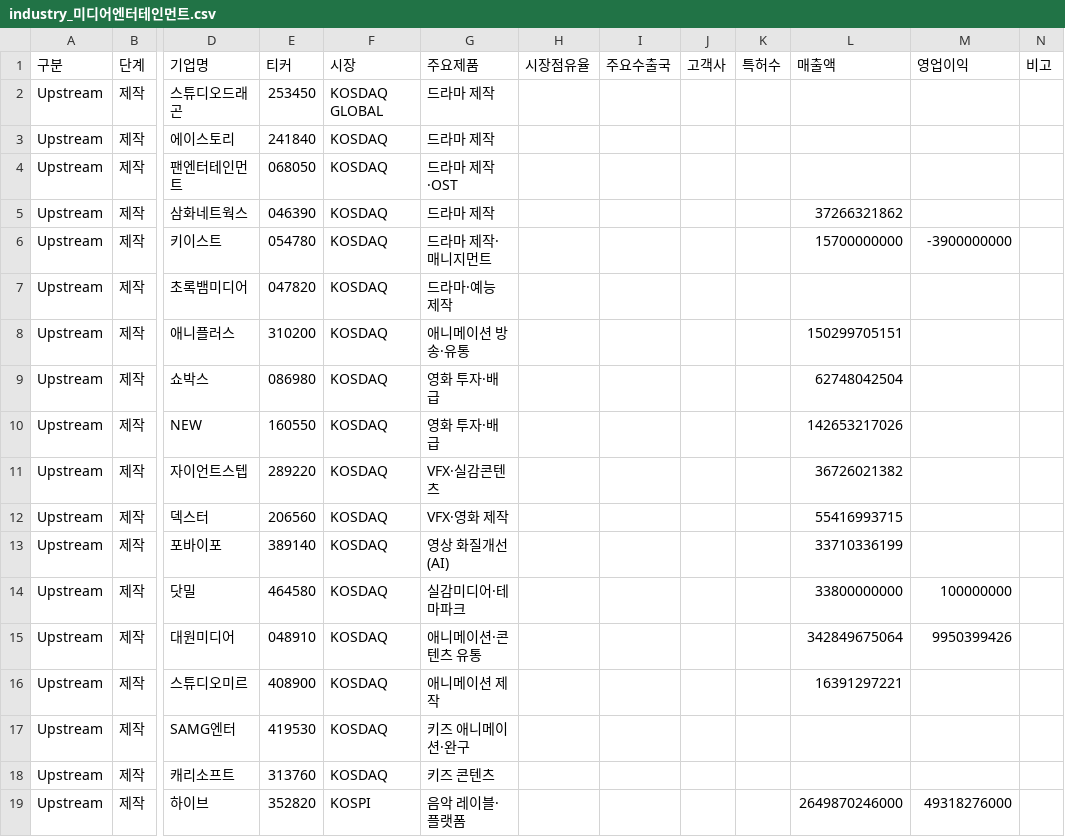
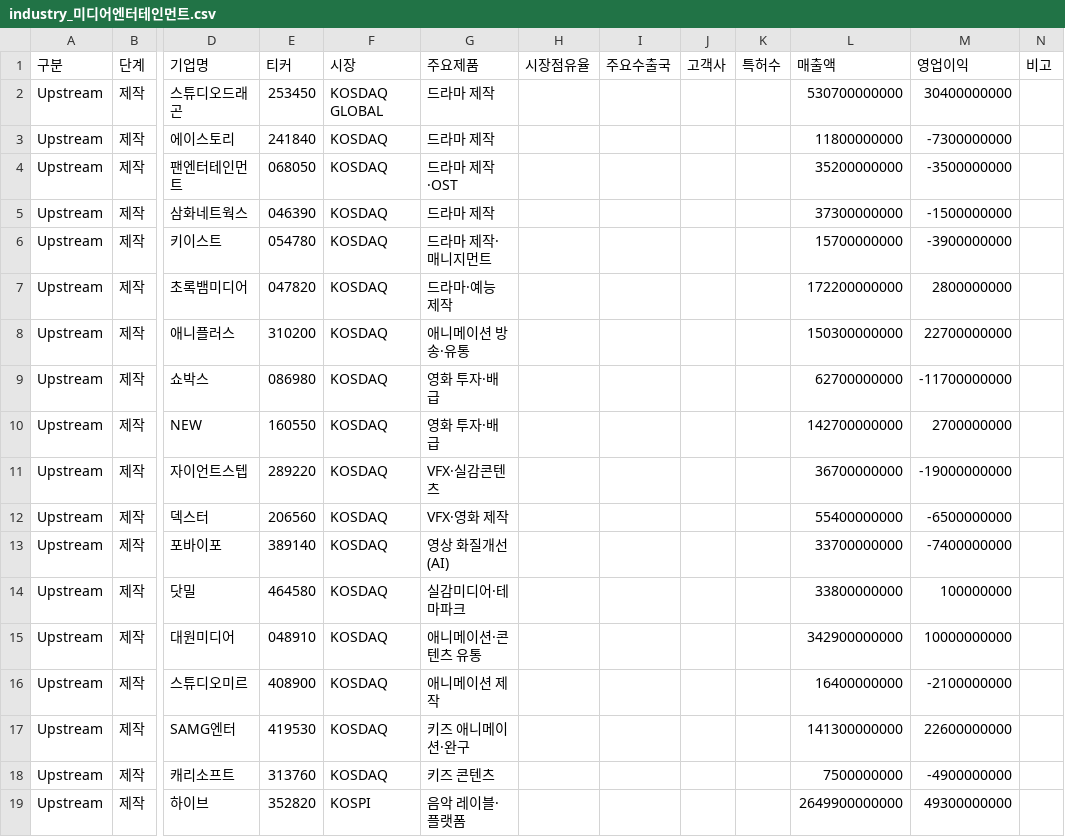
Before and after one commit to heuije/quantman, a CSV file: server/app/data/industry_미디어엔터테인먼트.csv, drawn as a sheet; only a part is shown, gaps mark what is left out; the diff covers the shown part only; the diff names each change by its address in the sheet, - before the commit and + after, or states it on an @@ line.

```diff
--- a/server/app/data/industry_미디어엔터테인먼트.csv
+++ b/server/app/data/industry_미디어엔터테인먼트.csv
-L2 (매출액): (empty)
+L2 (매출액): 530700000000
-M2 (영업이익): (empty)
+M2 (영업이익): 30400000000
-L3 (매출액): (empty)
+L3 (매출액): 11800000000
-M3 (영업이익): (empty)
+M3 (영업이익): -7300000000
-L4 (매출액): (empty)
+L4 (매출액): 35200000000
-M4 (영업이익): (empty)
+M4 (영업이익): -3500000000
-L5 (매출액): 37266321862
+L5 (매출액): 37300000000
-M5 (영업이익): (empty)
+M5 (영업이익): -1500000000
-L7 (매출액): (empty)
+L7 (매출액): 172200000000
-M7 (영업이익): (empty)
+M7 (영업이익): 2800000000
-L8 (매출액): 150299705151
+L8 (매출액): 150300000000
-M8 (영업이익): (empty)
+M8 (영업이익): 22700000000
-L9 (매출액): 62748042504
+L9 (매출액): 62700000000
-M9 (영업이익): (empty)
+M9 (영업이익): -11700000000
-L10 (매출액): 142653217026
+L10 (매출액): 142700000000
-M10 (영업이익): (empty)
+M10 (영업이익): 2700000000
-L11 (매출액): 36726021382
+L11 (매출액): 36700000000
-M11 (영업이익): (empty)
+M11 (영업이익): -19000000000
-L12 (매출액): 55416993715
+L12 (매출액): 55400000000
-M12 (영업이익): (empty)
+M12 (영업이익): -6500000000
-L13 (매출액): 33710336199
+L13 (매출액): 33700000000
-M13 (영업이익): (empty)
+M13 (영업이익): -7400000000
-L15 (매출액): 342849675064
+L15 (매출액): 342900000000
-M15 (영업이익): 9950399426
+M15 (영업이익): 10000000000
-L16 (매출액): 16391297221
+L16 (매출액): 16400000000
-M16 (영업이익): (empty)
+M16 (영업이익): -2100000000
-L17 (매출액): (empty)
+L17 (매출액): 141300000000
-M17 (영업이익): (empty)
+M17 (영업이익): 22600000000
-L18 (매출액): (empty)
+L18 (매출액): 7500000000
-M18 (영업이익): (empty)
+M18 (영업이익): -4900000000
-L19 (매출액): 2649870246000
+L19 (매출액): 2649900000000
-M19 (영업이익): 49318276000
+M19 (영업이익): 49300000000
```
Also changed, not shown: 9 added rows and 38 edited cells elsewhere in this file, 2 other files.
